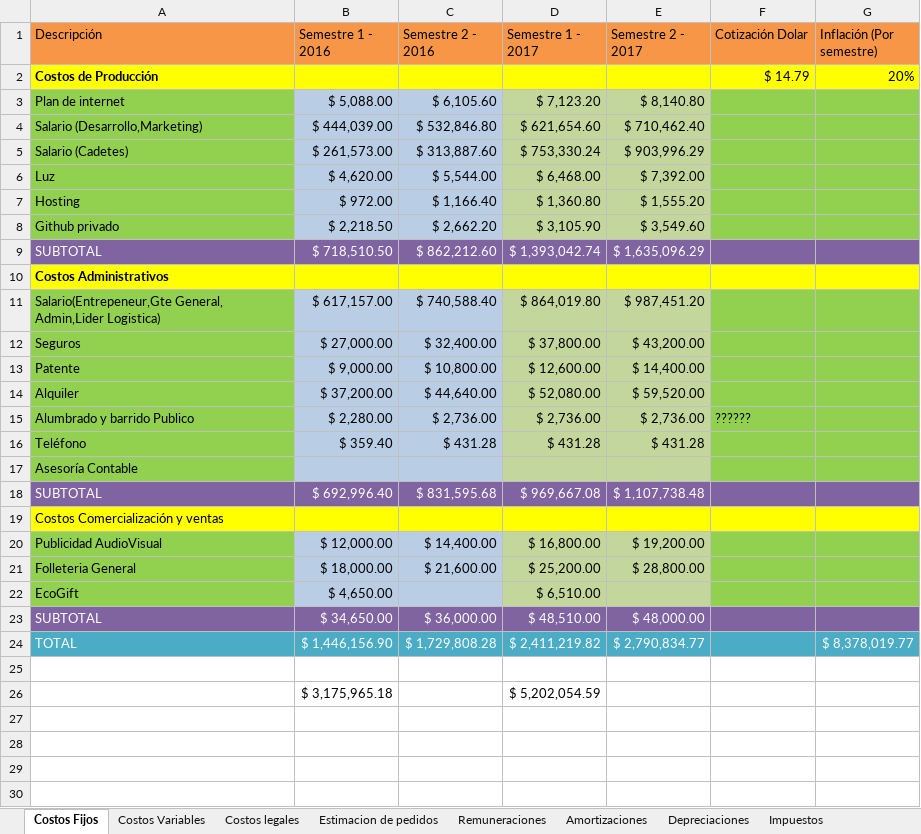
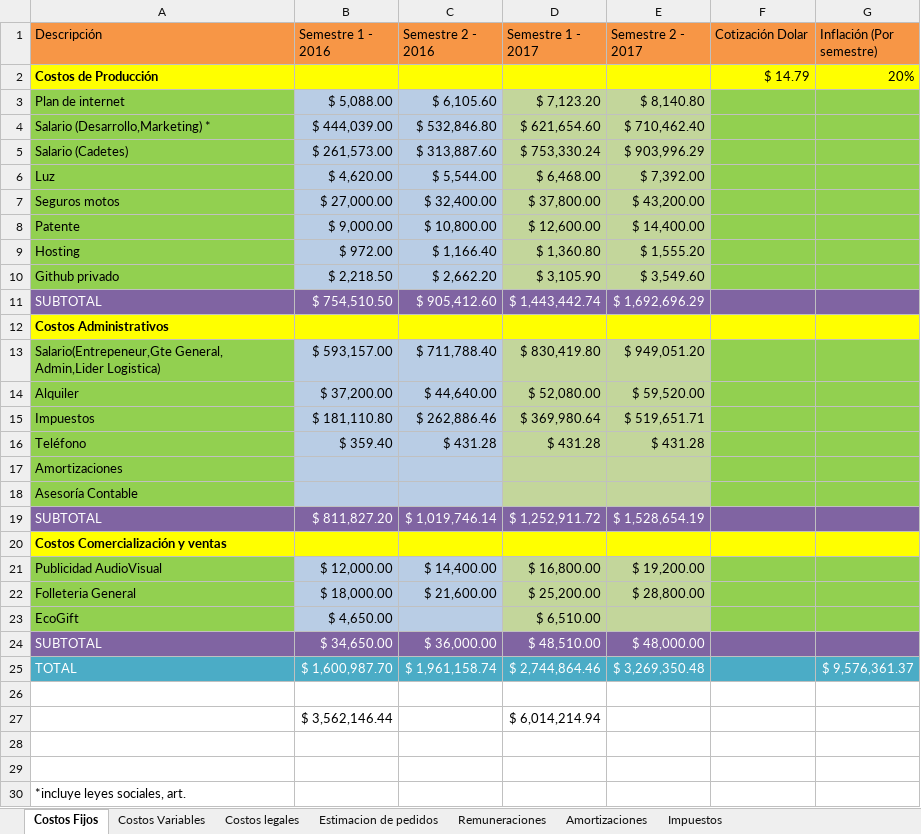
Before and after one commit to Jacodom/sap-tfi-documentation, an Excel workbook: SAP - NEGOCIO/Temporal/Presupuesto/Borrador Costos.xlsx, sheet Costos Fijos, drawn as a sheet; values as stored, in another font and other column widths than the file's, no borders; 1 other sheet too large or unreadable and not compared; removed rows and columns are numbered as before the commit, all else as after; the diff names each change by its address in the sheet, - before the commit and + after, or states it on an @@ line.

```diff
--- a/SAP - NEGOCIO/Temporal/Presupuesto/Borrador Costos.xlsx (sheet Costos Fijos)
+++ b/SAP - NEGOCIO/Temporal/Presupuesto/Borrador Costos.xlsx (sheet Costos Fijos)
-sheet tab: Depreciaciones
-A4 (Descripción): Salario (Desarrollo,Marketing)
+A4 (Descripción): Salario (Desarrollo,Marketing) *
+row 7: Seguros motos | $ 27,000.00 | $ 32,400.00 | $ 37,800.00 | $ 43,200.00
@@ row 13 moved to row 8: Patente @@
-row 9: SUBTOTAL | $ 718,510.50 | $ 862,212.60 | $ 1,393,042.74 | $ 1,635,096.29
+row 11: SUBTOTAL | $ 754,510.50 | $ 905,412.60 | $ 1,443,442.74 | $ 1,692,696.29
-row 11: Salario(Entrepeneur,Gte General, Admin,Lider Logistica) | $ 617,157.00 | $ 740,588.40 | $ 864,019.80 | $ 987,451.20
-row 12: Seguros | $ 27,000.00 | $ 32,400.00 | $ 37,800.00 | $ 43,200.00
+row 13: Salario(Entrepeneur,Gte General, Admin,Lider Logistica) | $ 593,157.00 | $ 711,788.40 | $ 830,419.80 | $ 949,051.20
-row 15: Alumbrado y barrido Publico | $ 2,280.00 | $ 2,736.00 | $ 2,736.00 | $ 2,736.00 | ??????
+row 15: Impuestos | $ 181,110.80 | $ 262,886.46 | $ 369,980.64 | $ 519,651.71
+row 17: Amortizaciones
-row 18: SUBTOTAL | $ 692,996.40 | $ 831,595.68 | $ 969,667.08 | $ 1,107,738.48
+row 19: SUBTOTAL | $ 811,827.20 | $ 1,019,746.14 | $ 1,252,911.72 | $ 1,528,654.19
-A20 bold: off
+A20 bold: on
-row 24: TOTAL | $ 1,446,156.90 | $ 1,729,808.28 | $ 2,411,219.82 | $ 2,790,834.77 |  | $ 8,378,019.77
+row 25: TOTAL | $ 1,600,987.70 | $ 1,961,158.74 | $ 2,744,864.46 | $ 3,269,350.48 |  | $ 9,576,361.37
+row 27:  | $ 3,562,146.44 |  | $ 6,014,214.94
-row 28:  | $ 3,175,965.18 |  | $ 5,202,054.59
+row 28: (empty)
+row 29: (empty)
+row 30: *incluye leyes sociales, art.
```
Also changed, not shown: sheet Impuestos, sheet Amortizaciones, sheet Costos Variables, formulas that keep their value, SAP - NEGOCIO/Temporal/Plan ECO FINAN/Borrador Ingresos.xlsx, SAP - NEGOCIO/Temporal/Presupuesto/Presupuesto pickupmeal.xlsx.
